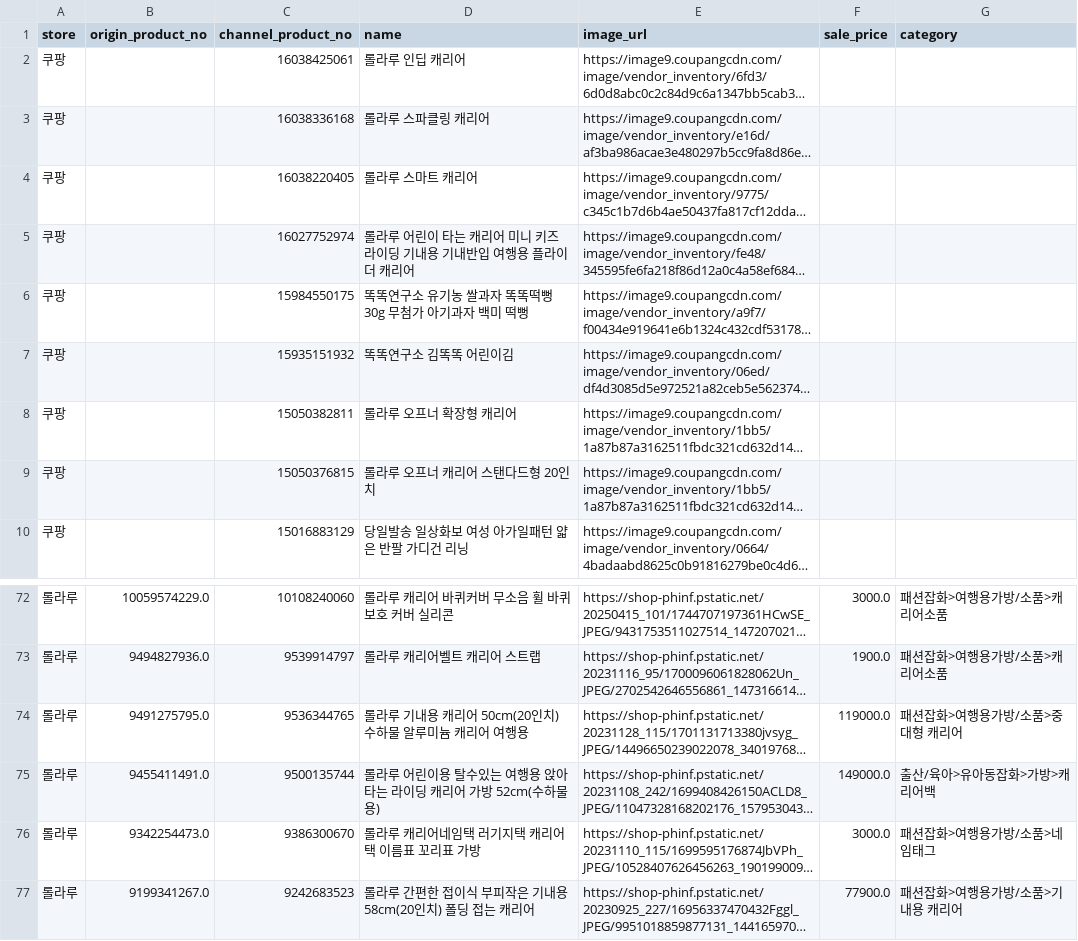
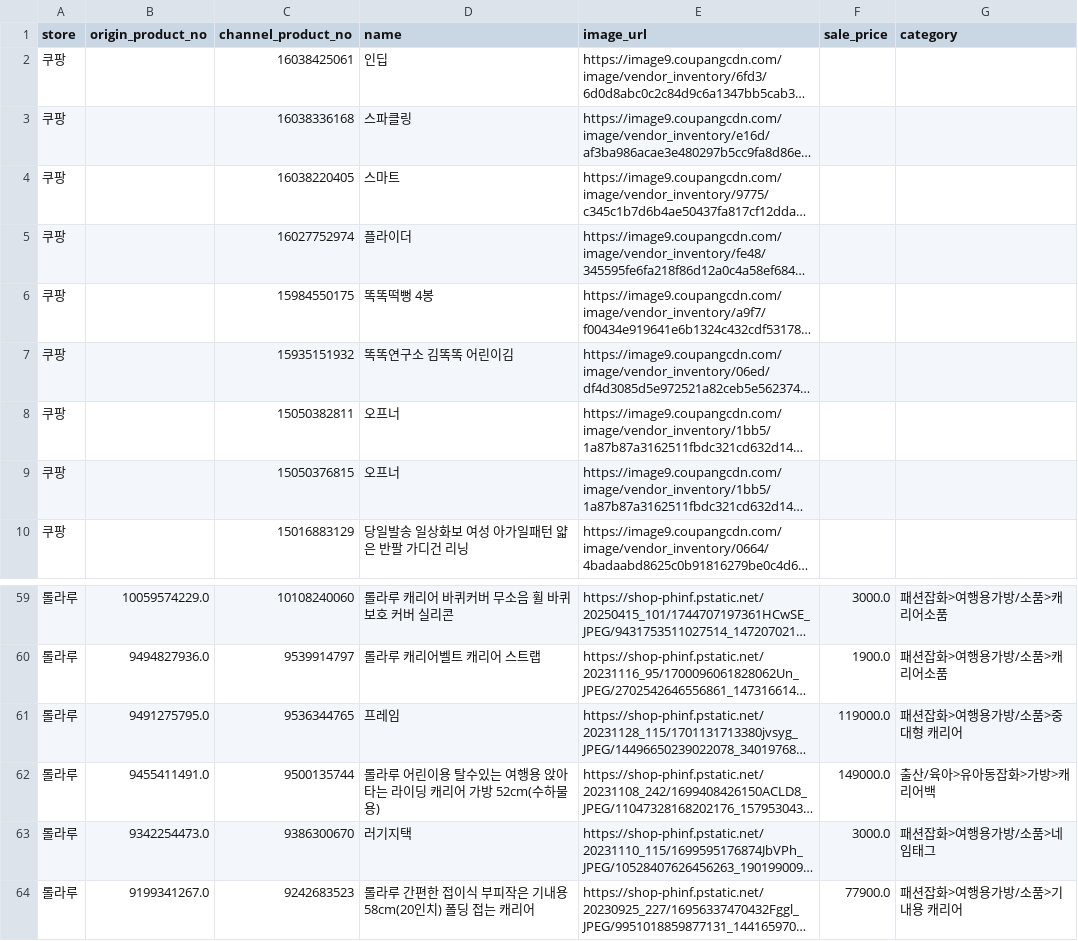
Before and after one commit to dylan670/growingup-dashboard, a CSV file: data/product_images.csv, drawn as a sheet; only a part is shown, gaps mark what is left out; long unchanged cells end in …; addresses are those after the commit; the diff covers the shown part only; the diff names each change by its address in the sheet, - before the commit and + after, or states it on an @@ line.

```diff
--- a/data/product_images.csv
+++ b/data/product_images.csv
-D2 (name): 롤라루 인딥 캐리어
+D2 (name): 인딥
-D3 (name): 롤라루 스파클링 캐리어
+D3 (name): 스파클링
-D4 (name): 롤라루 스마트 캐리어
+D4 (name): 스마트
-D5 (name): 롤라루 어린이 타는 캐리어 미니 키즈 라이딩 기내용 기내반입 여행용 플라이더 캐리어
+D5 (name): 플라이더
-D6 (name): 똑똑연구소 유기농 쌀과자 똑똑떡뻥 30g 무첨가 아기과자 백미 떡뻥
+D6 (name): 똑똑떡뻥 4봉
-D8 (name): 롤라루 오프너 확장형 캐리어
+D8 (name): 오프너
-D9 (name): 롤라루 오프너 캐리어 스탠다드형 20인치
+D9 (name): 오프너
-D61 (name): 롤라루 기내용 캐리어 50cm(20인치) 수하물 알루미늄 캐리어 여행용
+D61 (name): 프레임
-D63 (name): 롤라루 캐리어네임택 러기지택 캐리어 택 이름표 꼬리표 가방
+D63 (name): 러기지택
```
Also changed, not shown: 2 added rows, 13 removed rows and 20 edited cells elsewhere in this file, 2 other files.
